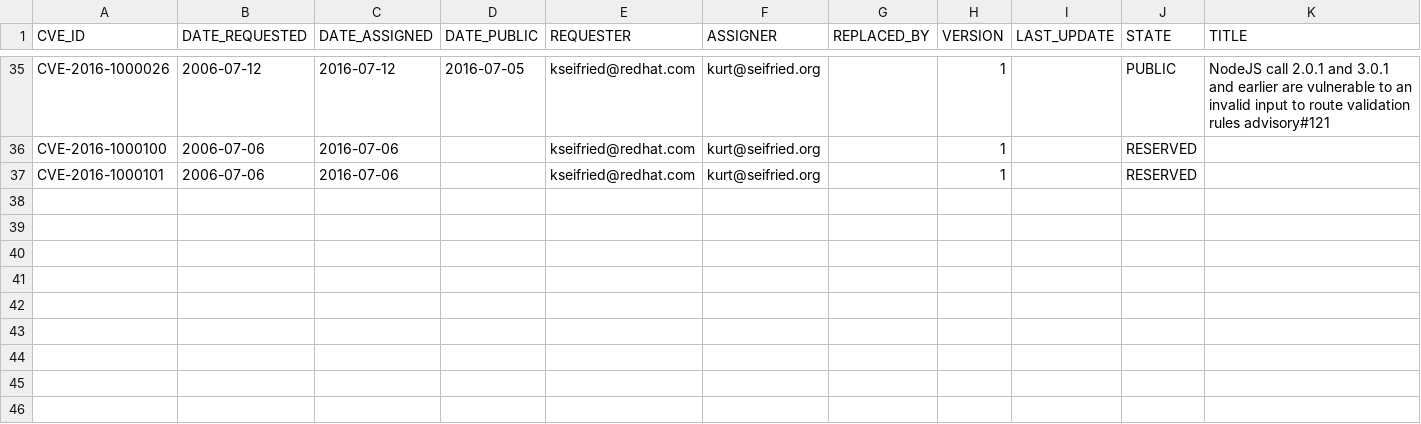
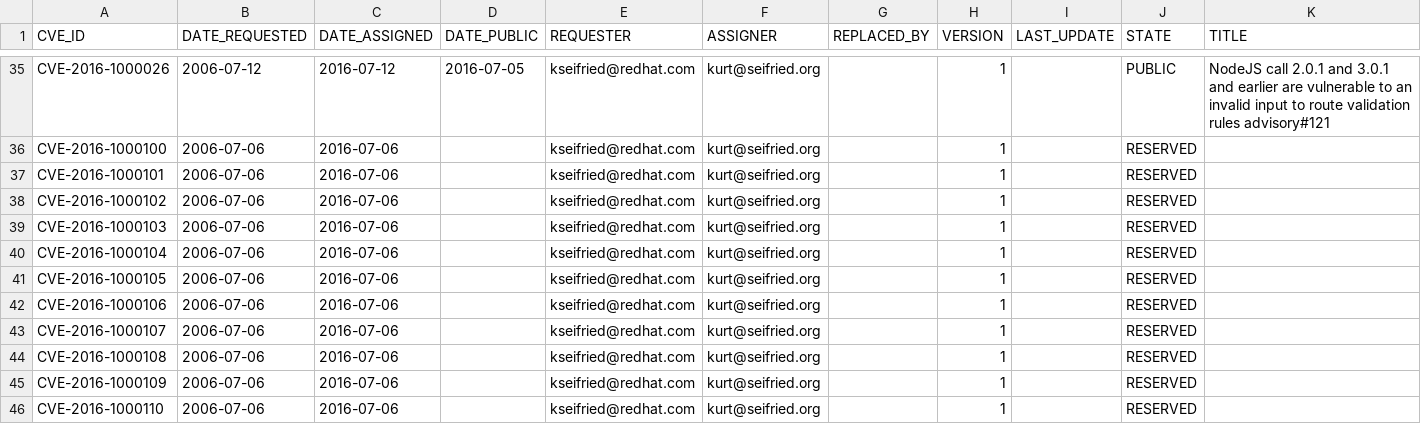
Before and after one commit to mscherer/DWF-Database, a CSV file: DWF-Database-2016.csv, drawn as a sheet; only a part is shown, gaps mark what is left out.

Commit message:
more reserved CVEs

```diff
--- a/DWF-Database-2016.csv
+++ b/DWF-Database-2016.csv
@@ -37 +37,10 @@
 "CVE-2016-1000101","2006-07-06","2016-07-06","","kseifried@redhat.com","kurt@seifried.org",,1,,"RESERVED",""
+"CVE-2016-1000102","2006-07-06","2016-07-06","","kseifried@redhat.com","kurt@seifried.org",,1,,"RESERVED",""
+"CVE-2016-1000103","2006-07-06","2016-07-06","","kseifried@redhat.com","kurt@seifried.org",,1,,"RESERVED",""
+"CVE-2016-1000104","2006-07-06","2016-07-06","","kseifried@redhat.com","kurt@seifried.org",,1,,"RESERVED",""
+"CVE-2016-1000105","2006-07-06","2016-07-06","","kseifried@redhat.com","kurt@seifried.org",,1,,"RESERVED",""
+"CVE-2016-1000106","2006-07-06","2016-07-06","","kseifried@redhat.com","kurt@seifried.org",,1,,"RESERVED",""
+"CVE-2016-1000107","2006-07-06","2016-07-06","","kseifried@redhat.com","kurt@seifried.org",,1,,"RESERVED",""
+"CVE-2016-1000108","2006-07-06","2016-07-06","","kseifried@redhat.com","kurt@seifried.org",,1,,"RESERVED",""
+"CVE-2016-1000109","2006-07-06","2016-07-06","","kseifried@redhat.com","kurt@seifried.org",,1,,"RESERVED",""
+"CVE-2016-1000110","2006-07-06","2016-07-06","","kseifried@redhat.com","kurt@seifried.org",,1,,"RESERVED",""
```
